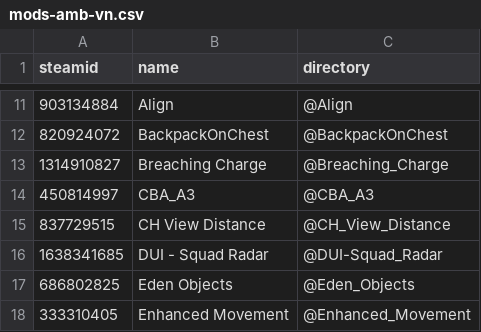
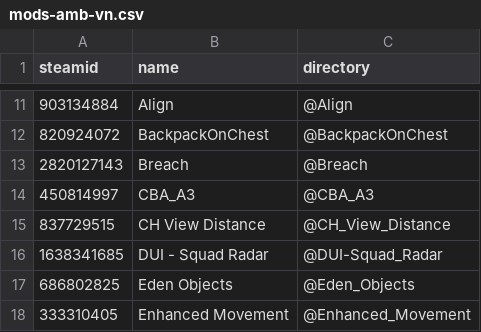
Before and after one commit to AMB-Coding/amb-arma-mods, a CSV file: mods-amb-vn.csv, drawn as a sheet; only a part is shown, gaps mark what is left out; removed rows and columns are numbered as before the commit, all else as after; the diff names each change by its address in the sheet, - before the commit and + after, or states it on an @@ line.

```diff
--- a/mods-amb-vn.csv
+++ b/mods-amb-vn.csv
-row 13: 1314910827 | Breaching Charge | @Breaching_Charge
+row 13: 2820127143 | Breach | @Breach
```
Also changed, not shown: mods-all.csv, mods-amb-core.csv, 2 other files.
